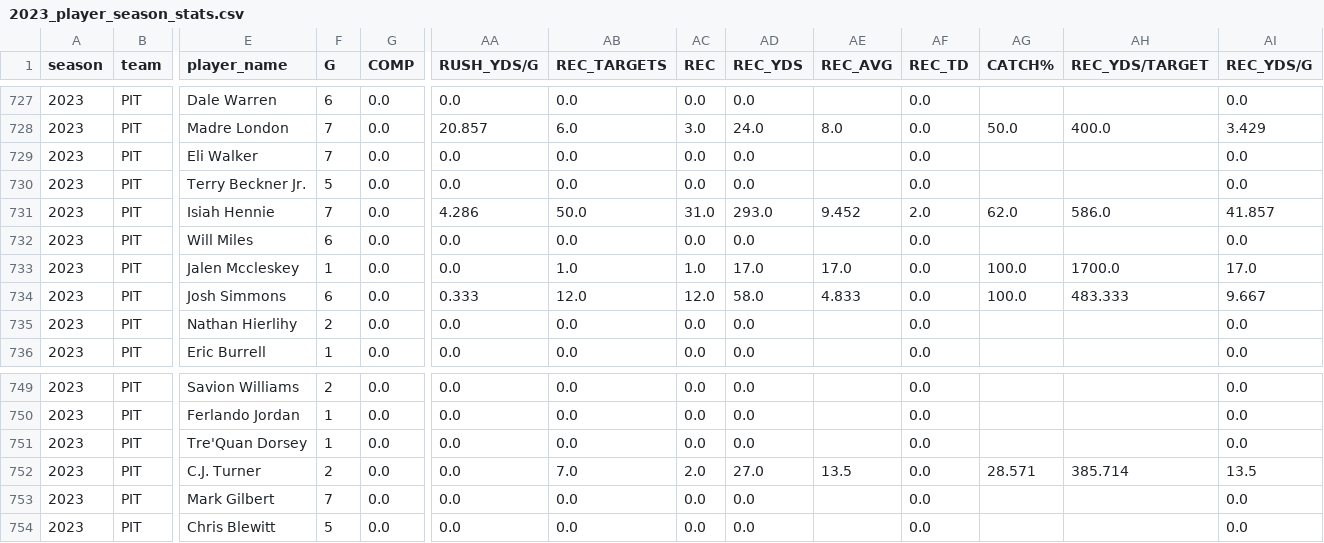
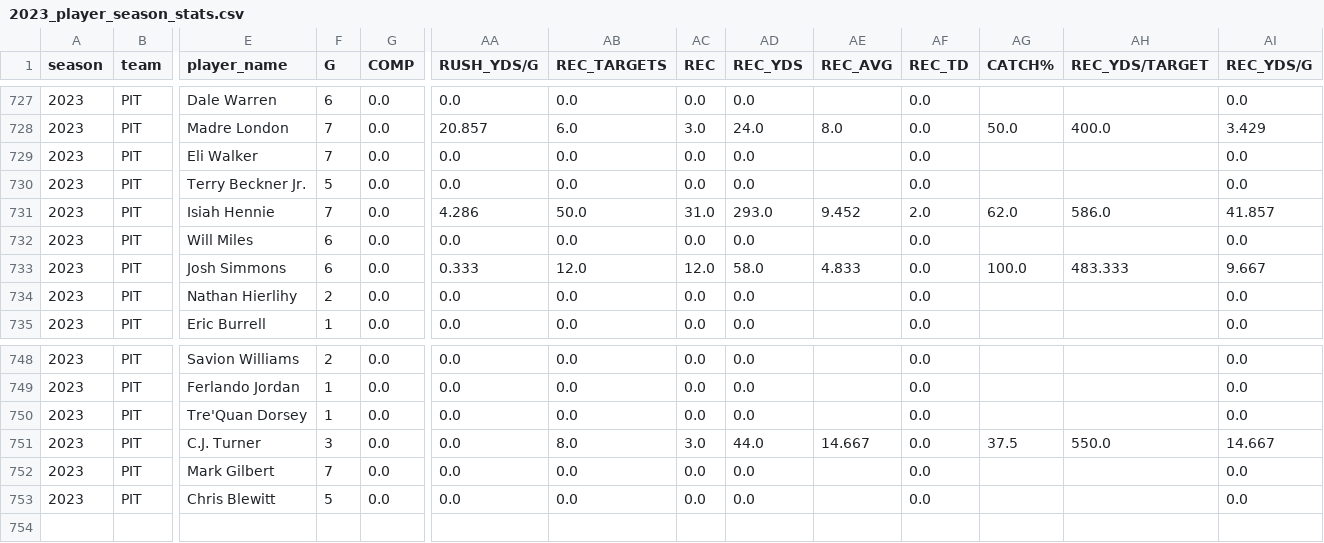
Before and after one commit to armstjc/usfl-2022-data-repository, a CSV file: player_stats/season_stats/csv/2023_player_season_stats.csv, drawn as a sheet; only a part is shown, gaps mark what is left out; removed rows and columns are numbered as before the commit, all else as after; rows hold the shown columns only; the diff names each change by its address in the sheet, - before the commit and + after, or states it on an @@ line.

```diff
--- a/player_stats/season_stats/csv/2023_player_season_stats.csv
+++ b/player_stats/season_stats/csv/2023_player_season_stats.csv
-row 733: 2023 | PIT | Jalen Mccleskey | 1 | 0.0 | 0.0 | 1.0 | 1.0 | 17.0 | 17.0 | 0.0 | 100.0 | 1700.0 | 17.0
-F751 (G): 2
+F751 (G): 3
-AB751 (REC_TARGETS): 7.0
+AB751 (REC_TARGETS): 8.0
-AC751 (REC): 2.0
+AC751 (REC): 3.0
-AD751 (REC_YDS): 27.0
+AD751 (REC_YDS): 44.0
-AE751 (REC_AVG): 13.5
+AE751 (REC_AVG): 14.667
-AG751 (CATCH%): 28.571
+AG751 (CATCH%): 37.5
-AH751 (REC_YDS/TARGET): 385.714
+AH751 (REC_YDS/TARGET): 550.0
-AI751 (REC_YDS/G): 13.5
+AI751 (REC_YDS/G): 14.667
```
Also changed, not shown: 34 other files.
